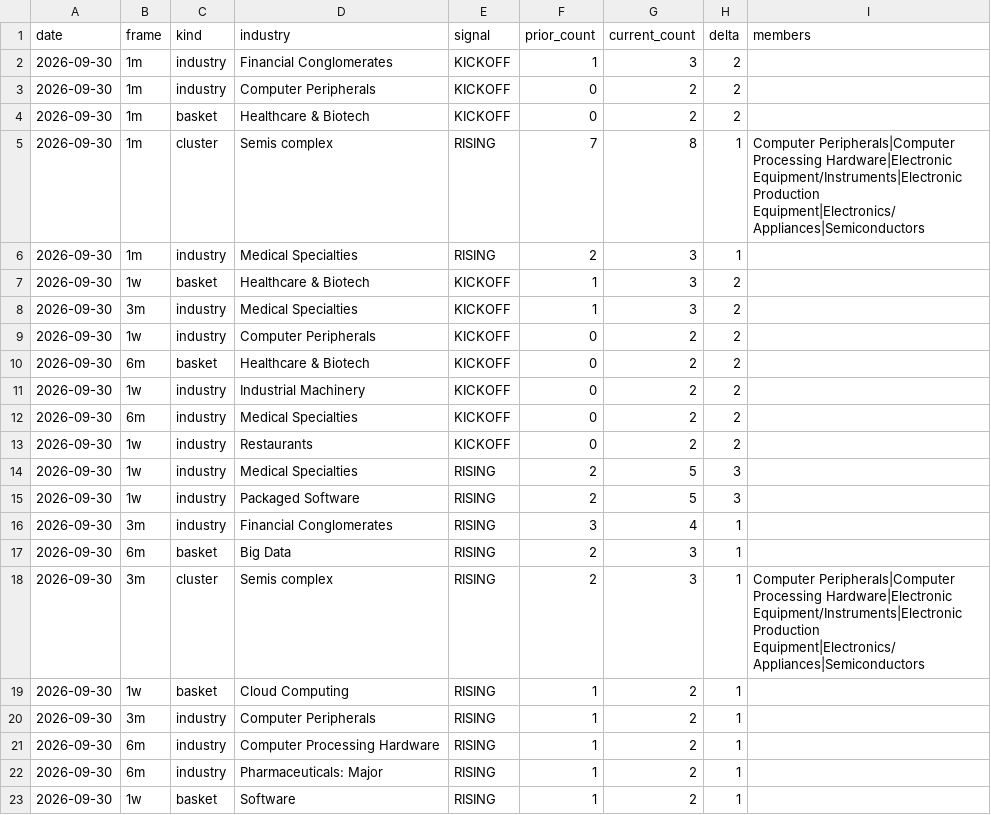
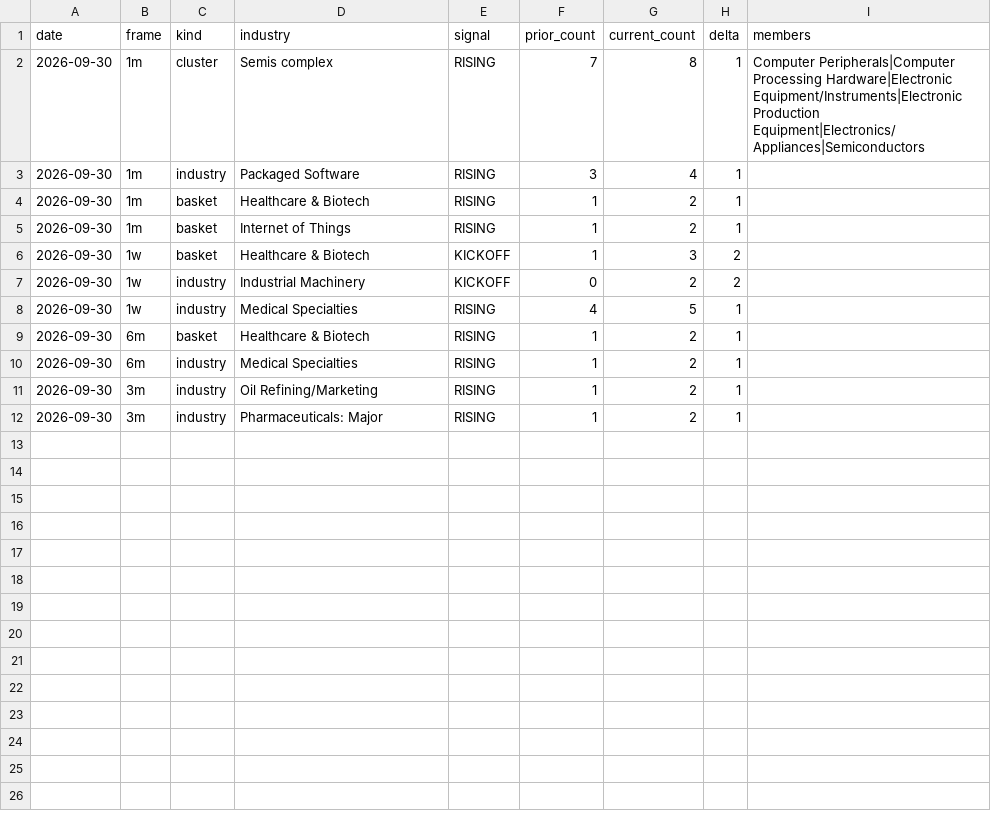
Before and after one commit to Homasi28/theme-scanner, a CSV file: outputs/rising_themes_2026-09-30.csv, drawn as a sheet.

```diff
--- a/outputs/rising_themes_2026-09-30.csv
+++ b/outputs/rising_themes_2026-09-30.csv
@@ -1,23 +1,12 @@
 date,frame,kind,industry,signal,prior_count,current_count,delta,members
-2026-09-30,1m,industry,Financial Conglomerates,KICKOFF,1,3,2,
-2026-09-30,1m,industry,Computer Peripherals,KICKOFF,0,2,2,
-2026-09-30,1m,basket,Healthcare & Biotech,KICKOFF,0,2,2,
 2026-09-30,1m,cluster,Semis complex,RISING,7,8,1,Computer Peripherals|Computer Processing Hardware|Electronic Equipment/Instruments|Electronic Production Equipment|Electronics/Appliances|Semiconductors
-2026-09-30,1m,industry,Medical Specialties,RISING,2,3,1,
+2026-09-30,1m,industry,Packaged Software,RISING,3,4,1,
+2026-09-30,1m,basket,Healthcare & Biotech,RISING,1,2,1,
+2026-09-30,1m,basket,Internet of Things,RISING,1,2,1,
 2026-09-30,1w,basket,Healthcare & Biotech,KICKOFF,1,3,2,
-2026-09-30,3m,industry,Medical Specialties,KICKOFF,1,3,2,
-2026-09-30,1w,industry,Computer Peripherals,KICKOFF,0,2,2,
-2026-09-30,6m,basket,Healthcare & Biotech,KICKOFF,0,2,2,
 2026-09-30,1w,industry,Industrial Machinery,KICKOFF,0,2,2,
-2026-09-30,6m,industry,Medical Specialties,KICKOFF,0,2,2,
-2026-09-30,1w,industry,Restaurants,KICKOFF,0,2,2,
-2026-09-30,1w,industry,Medical Specialties,RISING,2,5,3,
-2026-09-30,1w,industry,Packaged Software,RISING,2,5,3,
-2026-09-30,3m,industry,Financial Conglomerates,RISING,3,4,1,
-2026-09-30,6m,basket,Big Data,RISING,2,3,1,
-2026-09-30,3m,cluster,Semis complex,RISING,2,3,1,Computer Peripherals|Computer Processing Hardware|Electronic Equipment/Instruments|Electronic Production Equipment|Electronics/Appliances|Semiconductors
-2026-09-30,1w,basket,Cloud Computing,RISING,1,2,1,
-2026-09-30,3m,industry,Computer Peripherals,RISING,1,2,1,
-2026-09-30,6m,industry,Computer Processing Hardware,RISING,1,2,1,
-2026-09-30,6m,industry,Pharmaceuticals: Major,RISING,1,2,1,
-2026-09-30,1w,basket,Software,RISING,1,2,1,
+2026-09-30,1w,industry,Medical Specialties,RISING,4,5,1,
+2026-09-30,6m,basket,Healthcare & Biotech,RISING,1,2,1,
+2026-09-30,6m,industry,Medical Specialties,RISING,1,2,1,
+2026-09-30,3m,industry,Oil Refining/Marketing,RISING,1,2,1,
+2026-09-30,3m,industry,Pharmaceuticals: Major,RISING,1,2,1,
```
Also changed, not shown: 4 other files.
